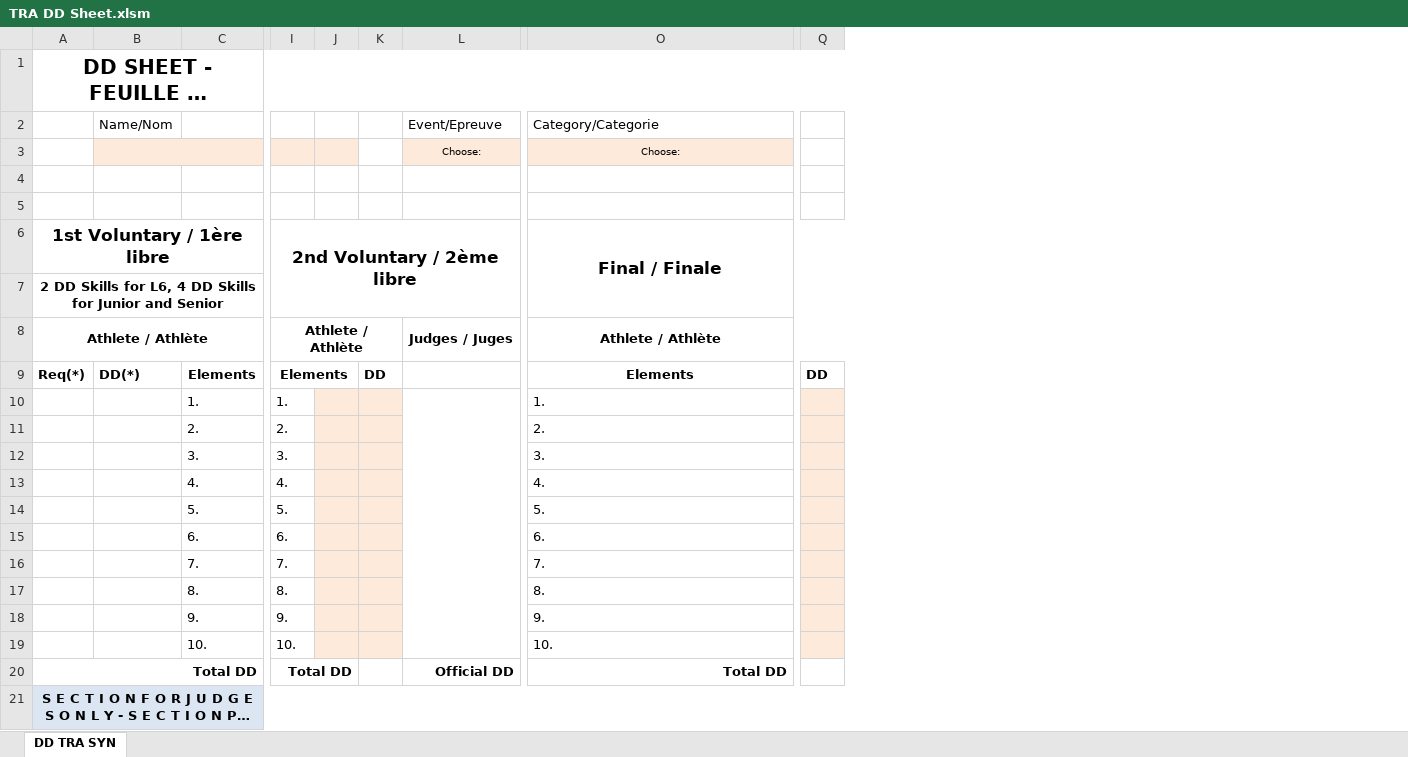
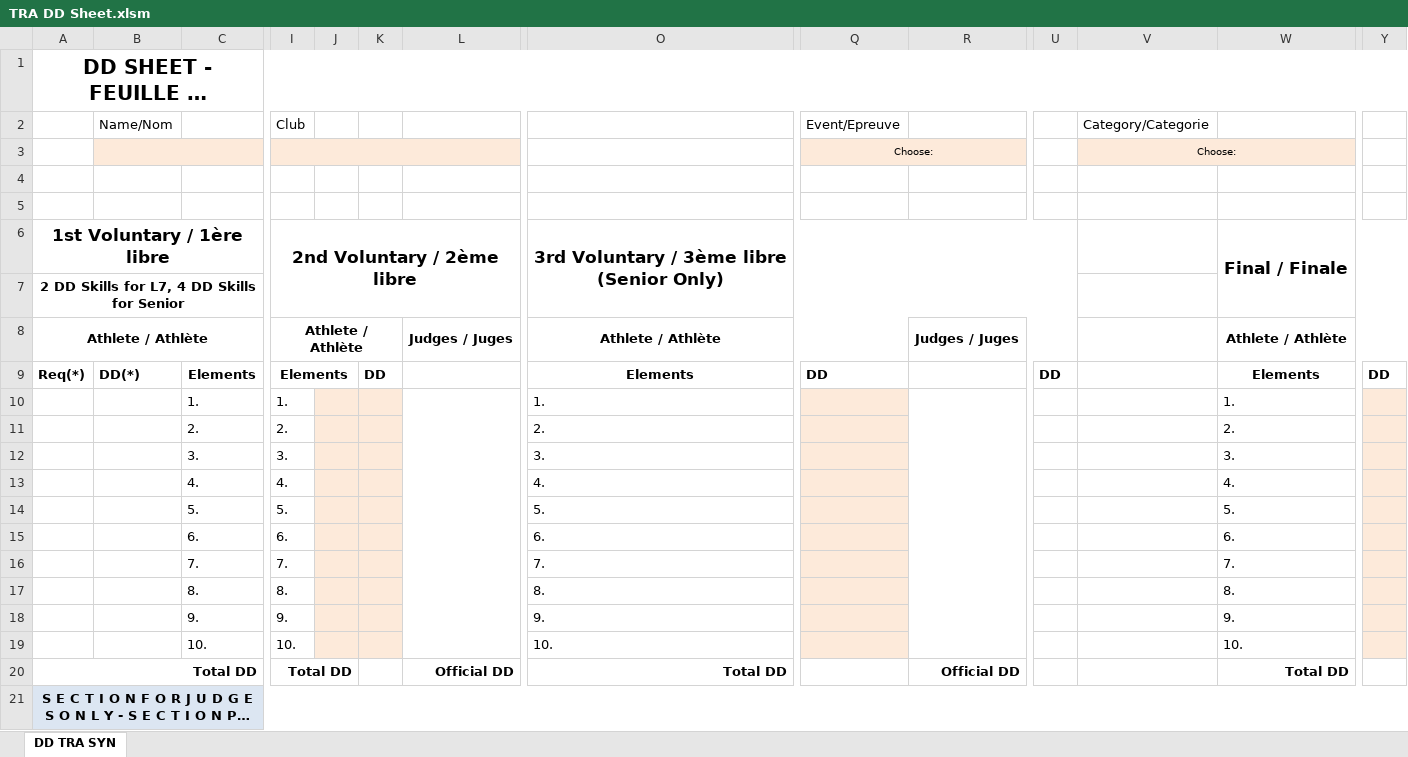
Before and after one commit to trampolinecanada/ddsheets, an Excel workbook: TRA DD Sheet.xlsm, sheet DD TRA SYN, drawn as a sheet; only a part is shown, gaps mark what is left out; long unchanged cells end in …; values as stored, in another font and other column widths than the file's, no borders; charts and pictures and conditional formats not drawn; removed rows and columns are numbered as before the commit, all else as after; rows hold the shown columns only; ↵ is a line break in a cell; the diff covers the shown part only; the diff names each change by its address in the sheet, - before the commit and + after, or states it on an @@ line.

```diff
--- a/TRA DD Sheet.xlsm (sheet DD TRA SYN)
+++ b/TRA DD Sheet.xlsm (sheet DD TRA SYN)
+column Q, row 3: Choose:; row 9: DD
+column R, rows 8-20: Judges / Juges |  |  |  |  |  |  |  |  |  |  |  | Official DD
+column V, row 3: Choose:
+column W, rows 6-20: Final / Finale |  | Athlete / Athlète | Elements | 1. | 2. | 3. | 4. | 5. | 6. | 7. | 8. | 9. | 10. | Total DD
+column Y, row 9: DD
-row 2:  | Name/Nom |  |  |  |  | Event/Epreuve | Category/Categorie
-row 3:  |  |  |  |  |  | Choose: | Choose:
-row 4:  |  |  |  |  |  |  | Ch
+row 2:  | Name/Nom |  | Club |  |  |  |  | Event/Epreuve |  |  | Category/Categorie
-B3:C3 fill: none
+B3:C3 fill: #FDEADA
+B3:F3 merged
-I3:L3 fill: none
+I3:L3 fill: #FDEADA
+I3:L3 merged
-row 3: (empty)
+row 3:  |  |  |  |  |  |  |  | Choose: |  |  | Choose:
+row 4:  |  |  |  |  |  |  |  |  |  |  | Ch
+row 5: (empty)
-O6: Final / Finale
+O6: 3rd Voluntary / 3ème libre ↵ (Senior Only)
-O6:U7 merged
+O6:U7 merged
-A7: …Skills for L6, 4 DD Skills for Junior and Senior
+A7: …Skills for L7, 4 DD Skills for Senior
-O8:Q8 merged
+O8:Q8 merged
-U10:U19 fill: #FDEADA
+U10:U19 fill: none
```
Also changed, not shown: 3 added columns and cell formats elsewhere in this sheet, formulas that keep their value, charts or pictures, DMT DD Sheet.xlsm, TUM DD Sheet.xlsm, 1 other file.
